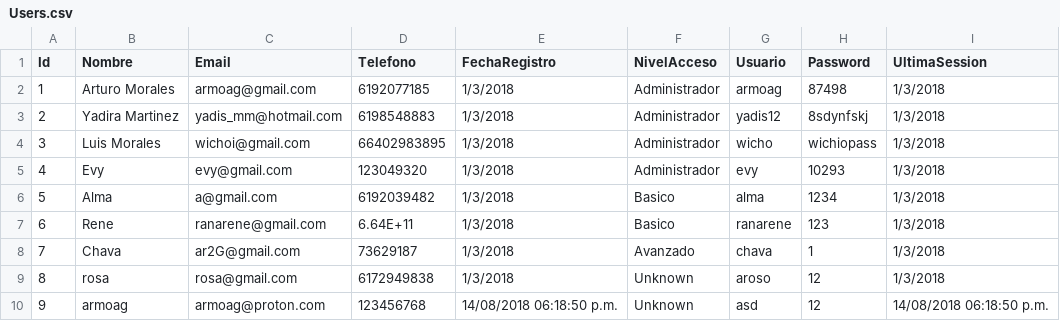
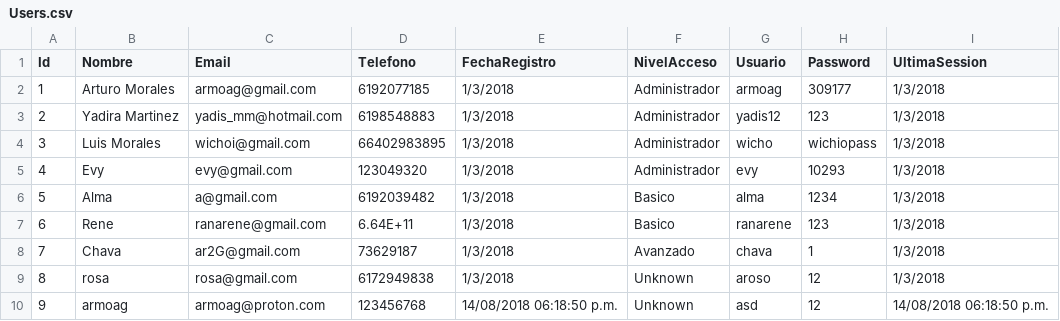
Before and after one commit to wibsar/seiya-pos, a CSV file: Data/Users.csv, drawn as a sheet.

```diff
--- a/Data/Users.csv
+++ b/Data/Users.csv
@@ -1,4 +1,4 @@
 Id,Nombre,Email,Telefono,FechaRegistro,NivelAcceso,Usuario,Password,UltimaSession
-1,Arturo Morales,armoag@gmail.com,6192077185,1/3/2018,Administrador,armoag,87498,1/3/2018
-2,Yadira Martinez,yadis_mm@hotmail.com,6198548883,1/3/2018,Administrador,yadis12,8sdynfskj,1/3/2018
+1,Arturo Morales,armoag@gmail.com,6192077185,1/3/2018,Administrador,armoag,309177,1/3/2018
+2,Yadira Martinez,yadis_mm@hotmail.com,6198548883,1/3/2018,Administrador,yadis12,123,1/3/2018
 3,Luis Morales,wichoi@gmail.com,66402983895,1/3/2018,Administrador,wicho,wichiopass,1/3/2018
```
Also changed, not shown: 4 other files.
